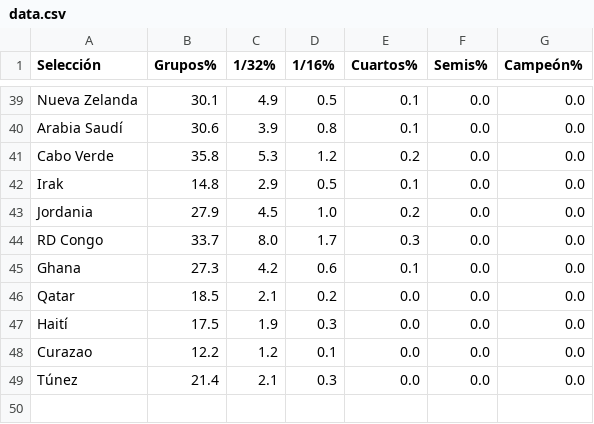
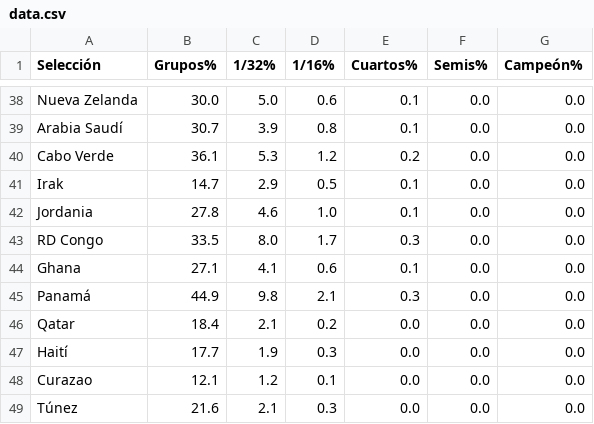
Before and after one commit to mikedataspain/mundial-elo, a CSV file: data.csv, drawn as a sheet; only a part is shown, gaps mark what is left out; addresses are those after the commit; the diff covers the shown part only; the diff names each change by its address in the sheet, - before the commit and + after, or states it on an @@ line.

```diff
--- a/data.csv
+++ b/data.csv
-B38 (Grupos%): 30.1
+B38 (Grupos%): 30.0
-C38 (1/32%): 4.9
+C38 (1/32%): 5.0
-D38 (1/16%): 0.5
+D38 (1/16%): 0.6
-B39 (Grupos%): 30.6
+B39 (Grupos%): 30.7
-B40 (Grupos%): 35.8
+B40 (Grupos%): 36.1
-B41 (Grupos%): 14.8
+B41 (Grupos%): 14.7
-B42 (Grupos%): 27.9
+B42 (Grupos%): 27.8
-C42 (1/32%): 4.5
+C42 (1/32%): 4.6
-E42 (Cuartos%): 0.2
+E42 (Cuartos%): 0.1
-B43 (Grupos%): 33.7
+B43 (Grupos%): 33.5
-B44 (Grupos%): 27.3
+B44 (Grupos%): 27.1
-C44 (1/32%): 4.2
+C44 (1/32%): 4.1
+row 45: Panamá | 44.9 | 9.8 | 2.1 | 0.3 | 0.0 | 0.0
-B46 (Grupos%): 18.5
+B46 (Grupos%): 18.4
-B47 (Grupos%): 17.5
+B47 (Grupos%): 17.7
-B48 (Grupos%): 12.2
+B48 (Grupos%): 12.1
-B49 (Grupos%): 21.4
+B49 (Grupos%): 21.6
```
Also changed, not shown: 3 added rows, 4 removed rows and 114 edited cells elsewhere in this file, 1 other file.
